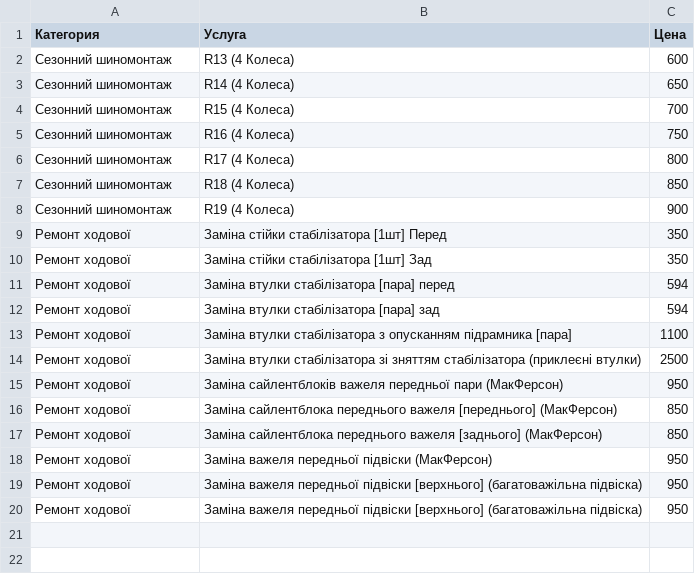
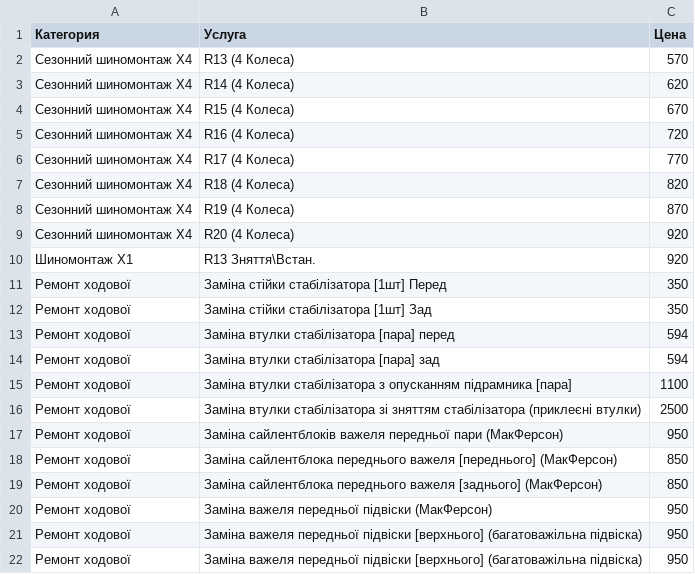
Before and after one commit to fixsto/price, a CSV file: services.csv, drawn as a sheet.

Commit message:
Update services.csv

```diff
--- a/services.csv
+++ b/services.csv
@@ -1,9 +1,11 @@
 Категория,Услуга,Цена
-Сезонний шиномонтаж,R13 (4 Колеса),600
-Сезонний шиномонтаж,R14 (4 Колеса),650
-Сезонний шиномонтаж,R15 (4 Колеса),700
-Сезонний шиномонтаж,R16 (4 Колеса),750
-Сезонний шиномонтаж,R17 (4 Колеса),800
-Сезонний шиномонтаж,R18 (4 Колеса),850
-Сезонний шиномонтаж,R19 (4 Колеса),900
+Сезонний шиномонтаж X4,R13 (4 Колеса),570
+Сезонний шиномонтаж X4,R14 (4 Колеса),620
+Сезонний шиномонтаж X4,R15 (4 Колеса),670
+Сезонний шиномонтаж X4,R16 (4 Колеса),720
+Сезонний шиномонтаж X4,R17 (4 Колеса),770
+Сезонний шиномонтаж X4,R18 (4 Колеса),820
+Сезонний шиномонтаж X4,R19 (4 Колеса),870
+Сезонний шиномонтаж X4,R20 (4 Колеса),920
+Шиномонтаж X1,R13 Зняття\Встан.,920
 Ремонт ходової,Заміна стійки стабілізатора [1шт] Перед,350
```
